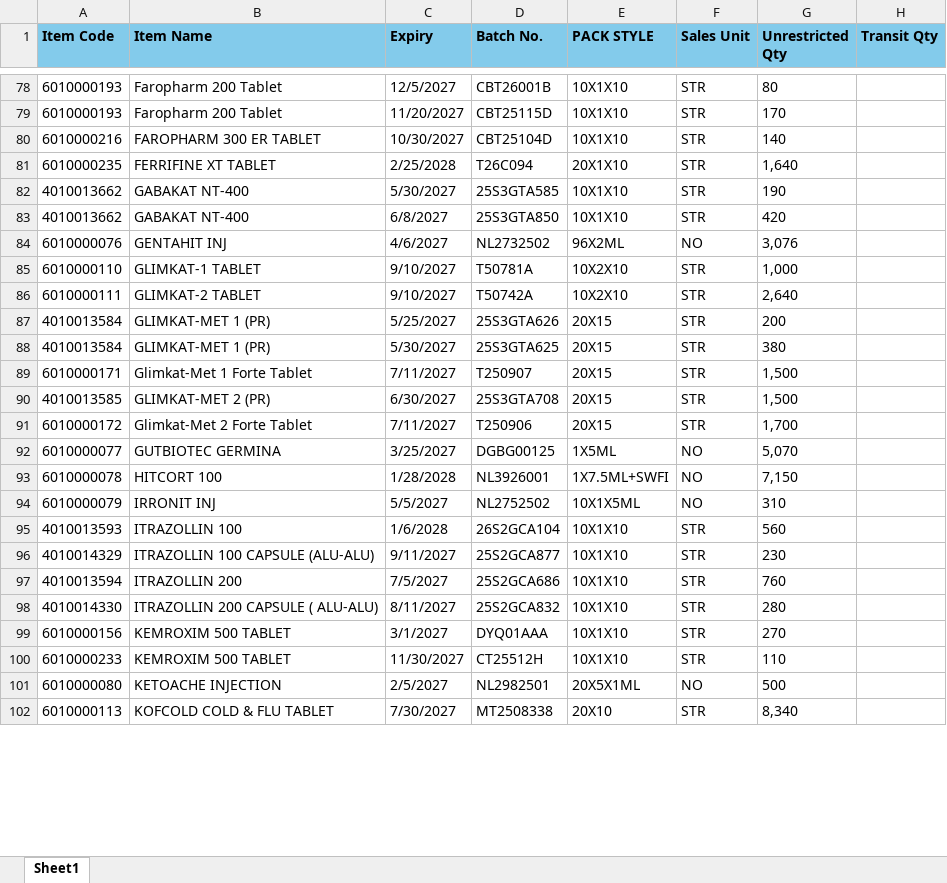
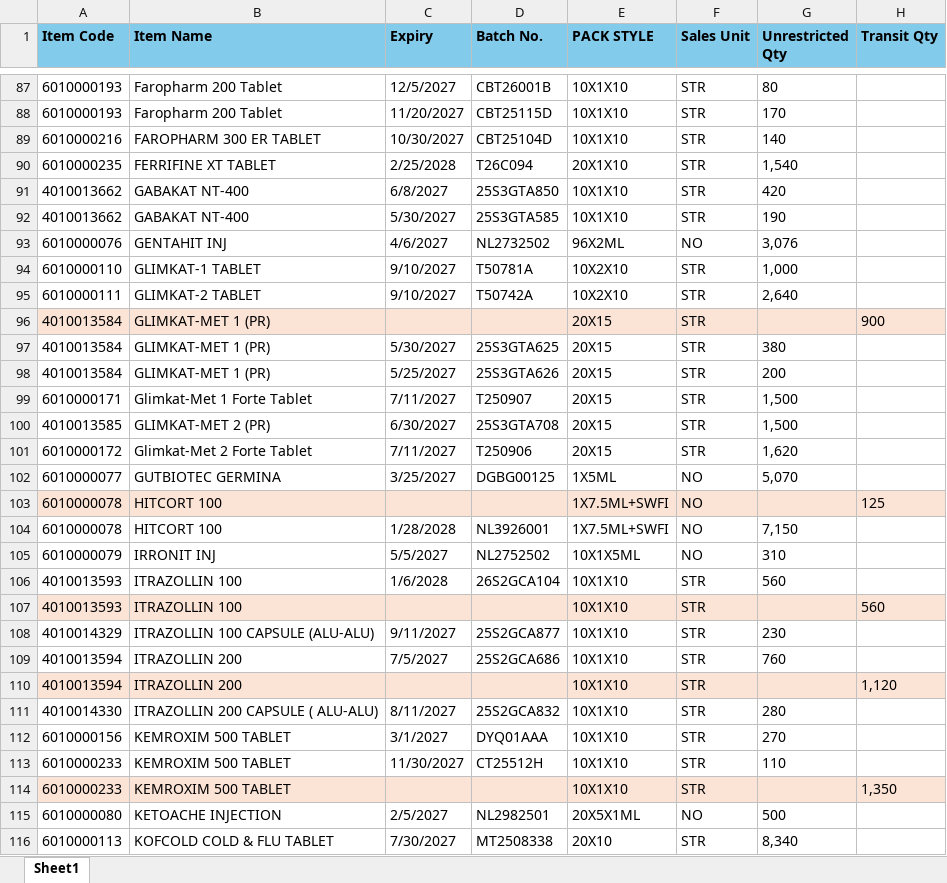
Before and after one commit to ishwarpharma/kemsyn, an Excel workbook: KSTOCK.xlsx, sheet Sheet1, drawn as a sheet; only a part is shown, gaps mark what is left out; values as stored, in another font and other column widths than the file's, no borders; addresses are those after the commit; the diff covers the shown part only; the diff names each change by its address in the sheet, - before the commit and + after, or states it on an @@ line.

Commit message:
Add files via upload

```diff
--- a/KSTOCK.xlsx (sheet Sheet1)
+++ b/KSTOCK.xlsx (sheet Sheet1)
-G90 (Unrestricted Qty): 1,640
+G90 (Unrestricted Qty): 1,540
@@ row 83 moved to row 91: 4010013662 @@
+row 96: 4010013584 | GLIMKAT-MET 1 (PR) |  |  | 20X15 | STR |  | 900
@@ row 88 moved to row 97: 4010013584 @@
-G101 (Unrestricted Qty): 1,700
+G101 (Unrestricted Qty): 1,620
+row 103: 6010000078 | HITCORT 100 |  |  | 1X7.5ML+SWFI | NO |  | 125
+row 107: 4010013593 | ITRAZOLLIN 100 |  |  | 10X1X10 | STR |  | 560
+row 110: 4010013594 | ITRAZOLLIN 200 |  |  | 10X1X10 | STR |  | 1,120
+row 114: 6010000233 | KEMROXIM 500 TABLET |  |  | 10X1X10 | STR |  | 1,350
```
Also changed, not shown: 32 added rows, 5 removed rows, 13 moved rows, 52 edited cells and cell formats elsewhere in this sheet.
